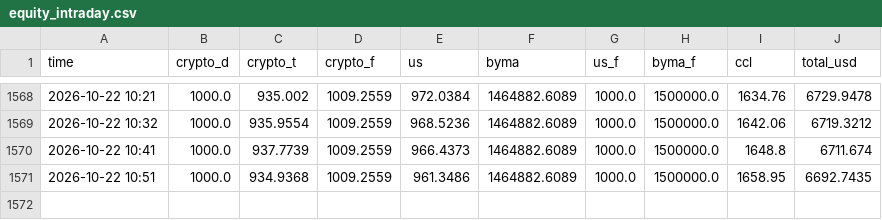
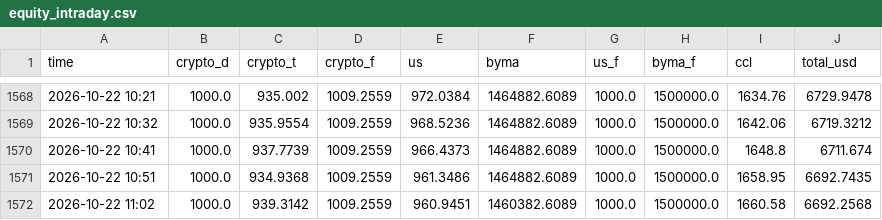
Before and after one commit to ivanbarone0114-wq/Trading-Bot, a CSV file: state/equity_intraday.csv, drawn as a sheet; only a part is shown, gaps mark what is left out; the diff names each change by its address in the sheet, - before the commit and + after, or states it on an @@ line.

```diff
--- a/state/equity_intraday.csv
+++ b/state/equity_intraday.csv
+row 1572: 2026-10-22 11:02 | 1000.0 | 939.3142 | 1009.2559 | 960.9451 | 1460382.6089 | 1000.0 | 1500000.0 | 1660.58 | 6692.2568
```
Also changed, not shown: 4 other files.
